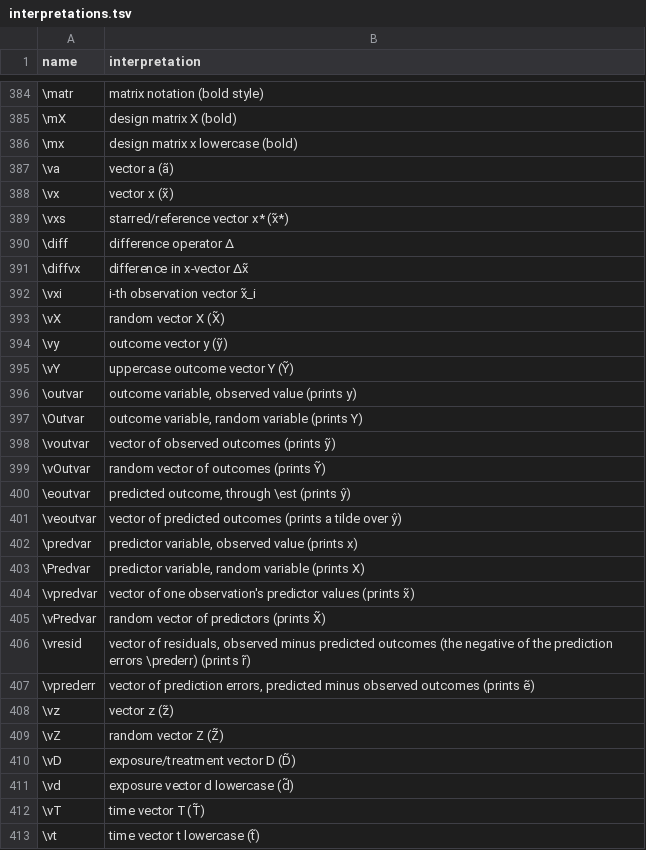
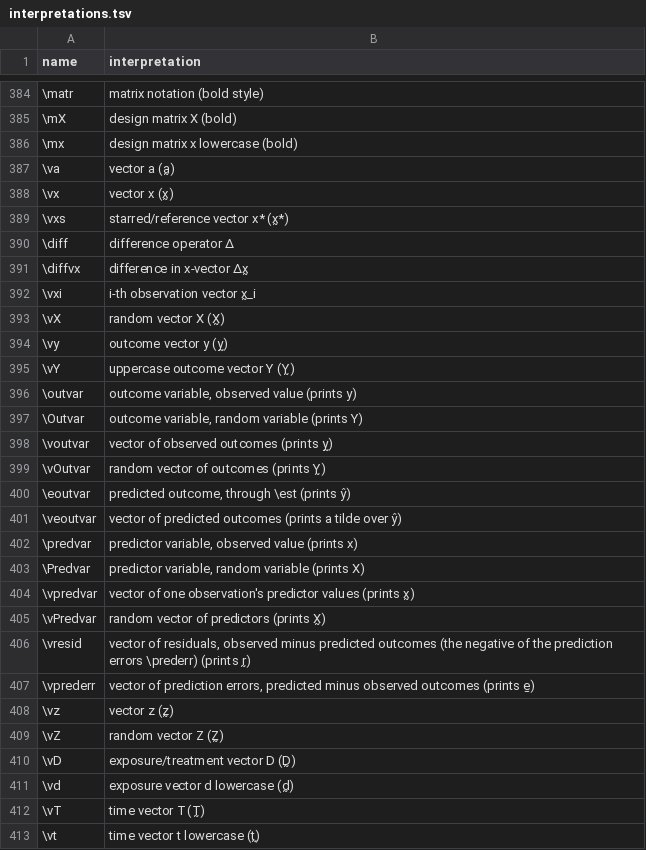
Before and after one commit to Morrison-Lab/macros, a TSV file: interpretations.tsv, drawn as a sheet; only a part is shown, gaps mark what is left out; the diff covers the shown part only.

```diff
--- a/interpretations.tsv
+++ b/interpretations.tsv
@@ -386,15 +386,15 @@ name	interpretation
 \mx	design matrix x lowercase (bold)
-\va	vector a (ã)
-\vx	vector x (x̃)
-\vxs	starred/reference vector x* (x̃*)
+\va	vector a (a̰)
+\vx	vector x (x̰)
+\vxs	starred/reference vector x* (x̰*)
 \diff	difference operator Δ
-\diffvx	difference in x-vector Δx̃
-\vxi	i-th observation vector x̃_i
-\vX	random vector X (X̃)
-\vy	outcome vector y (ỹ)
-\vY	uppercase outcome vector Y (Ỹ)
+\diffvx	difference in x-vector Δx̰
+\vxi	i-th observation vector x̰_i
+\vX	random vector X (X̰)
+\vy	outcome vector y (y̰)
+\vY	uppercase outcome vector Y (Y̰)
 \outvar	outcome variable, observed value (prints y)
 \Outvar	outcome variable, random variable (prints Y)
-\voutvar	vector of observed outcomes (prints ỹ)
-\vOutvar	random vector of outcomes (prints Ỹ)
+\voutvar	vector of observed outcomes (prints y̰)
+\vOutvar	random vector of outcomes (prints Y̰)
 \eoutvar	predicted outcome, through \est (prints ŷ)
@@ -403,11 +403,11 @@ name	interpretation
 \Predvar	predictor variable, random variable (prints X)
-\vpredvar	vector of one observation's predictor values (prints x̃)
-\vPredvar	random vector of predictors (prints X̃)
-\vresid	vector of residuals, observed minus predicted outcomes (the negative of the prediction errors \prederr) (prints r̃)
-\vprederr	vector of prediction errors, predicted minus observed outcomes (prints ẽ)
-\vz	vector z (z̃)
-\vZ	random vector Z (Z̃)
-\vD	exposure/treatment vector D (D̃)
-\vd	exposure vector d lowercase (d̃)
-\vT	time vector T (T̃)
-\vt	time vector t lowercase (t̃)
+\vpredvar	vector of one observation's predictor values (prints x̰)
+\vPredvar	random vector of predictors (prints X̰)
+\vresid	vector of residuals, observed minus predicted outcomes (the negative of the prediction errors \prederr) (prints r̰)
+\vprederr	vector of prediction errors, predicted minus observed outcomes (prints ḛ)
+\vz	vector z (z̰)
+\vZ	random vector Z (Z̰)
+\vD	exposure/treatment vector D (D̰)
+\vd	exposure vector d lowercase (d̰)
+\vT	time vector T (T̰)
+\vt	time vector t lowercase (t̰)
```
Also changed, not shown: 18 edited cells elsewhere in this file, 2 other files.
